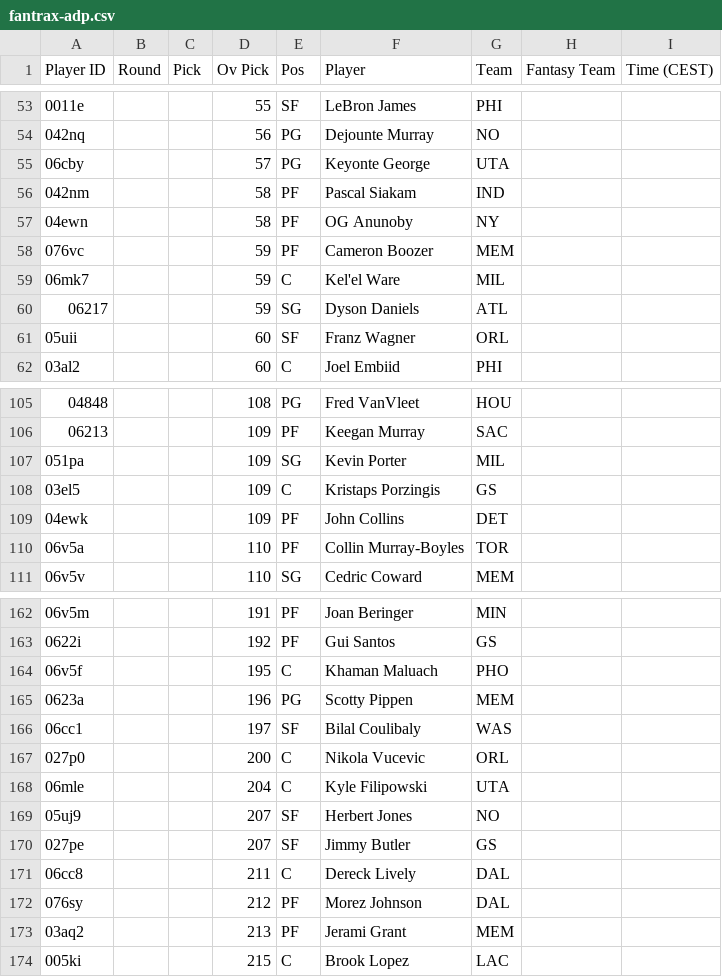
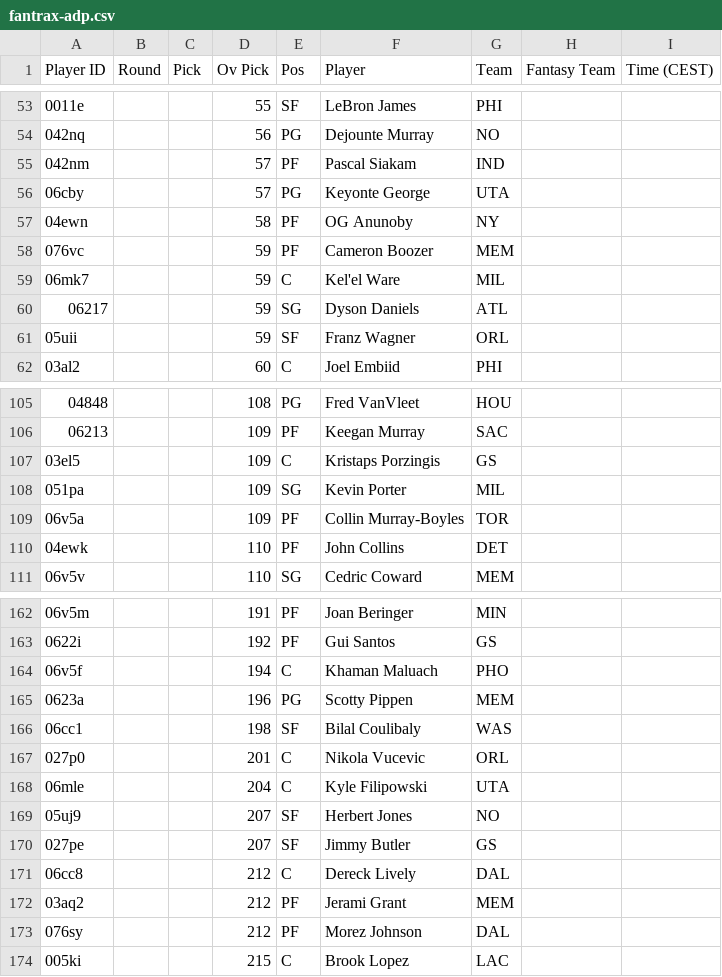
Before and after one commit to Pizzaratops/MFHFBs-NBA-Projections, a CSV file: data/fantrax-adp.csv, drawn as a sheet; only a part is shown, gaps mark what is left out; the diff covers the shown part only.

```diff
--- a/data/fantrax-adp.csv
+++ b/data/fantrax-adp.csv
@@ -54,4 +54,4 @@
 "042nq","","","56","PG","Dejounte Murray","NO","",""
+"042nm","","","57","PF","Pascal Siakam","IND","",""
 "06cby","","","57","PG","Keyonte George","UTA","",""
-"042nm","","","58","PF","Pascal Siakam","IND","",""
 "04ewn","","","58","PF","OG Anunoby","NY","",""
@@ -60,3 +60,3 @@
 "06217","","","59","SG","Dyson Daniels","ATL","",""
-"05uii","","","60","SF","Franz Wagner","ORL","",""
+"05uii","","","59","SF","Franz Wagner","ORL","",""
 "03al2","","","60","C","Joel Embiid","PHI","",""
@@ -106,6 +106,6 @@
 "06213","","","109","PF","Keegan Murray","SAC","",""
+"03el5","","","109","C","Kristaps Porzingis","GS","",""
 "051pa","","","109","SG","Kevin Porter","MIL","",""
-"03el5","","","109","C","Kristaps Porzingis","GS","",""
-"04ewk","","","109","PF","John Collins","DET","",""
-"06v5a","","","110","PF","Collin Murray-Boyles","TOR","",""
+"06v5a","","","109","PF","Collin Murray-Boyles","TOR","",""
+"04ewk","","","110","PF","John Collins","DET","",""
 "06v5v","","","110","SG","Cedric Coward","MEM","",""
@@ -163,6 +163,6 @@
 "0622i","","","192","PF","Gui Santos","GS","",""
-"06v5f","","","195","C","Khaman Maluach","PHO","",""
+"06v5f","","","194","C","Khaman Maluach","PHO","",""
 "0623a","","","196","PG","Scotty Pippen","MEM","",""
-"06cc1","","","197","SF","Bilal Coulibaly","WAS","",""
-"027p0","","","200","C","Nikola Vucevic","ORL","",""
+"06cc1","","","198","SF","Bilal Coulibaly","WAS","",""
+"027p0","","","201","C","Nikola Vucevic","ORL","",""
 "06mle","","","204","C","Kyle Filipowski","UTA","",""
@@ -170,5 +170,5 @@
 "027pe","","","207","SF","Jimmy Butler","GS","",""
-"06cc8","","","211","C","Dereck Lively","DAL","",""
+"06cc8","","","212","C","Dereck Lively","DAL","",""
+"03aq2","","","212","PF","Jerami Grant","MEM","",""
 "076sy","","","212","PF","Morez Johnson","DAL","",""
-"03aq2","","","213","PF","Jerami Grant","MEM","",""
 "005ki","","","215","C","Brook Lopez","LAC","",""
```
Also changed, not shown: 8 added rows, 8 removed rows, 9 moved rows and 23 edited cells elsewhere in this file, 1 other file.
